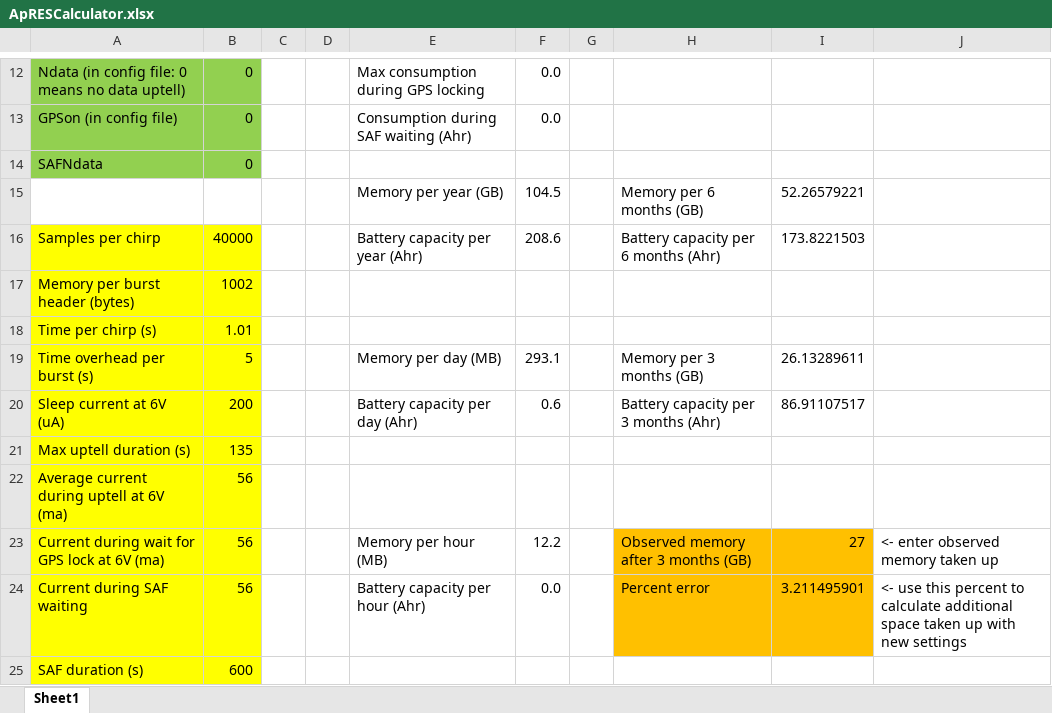
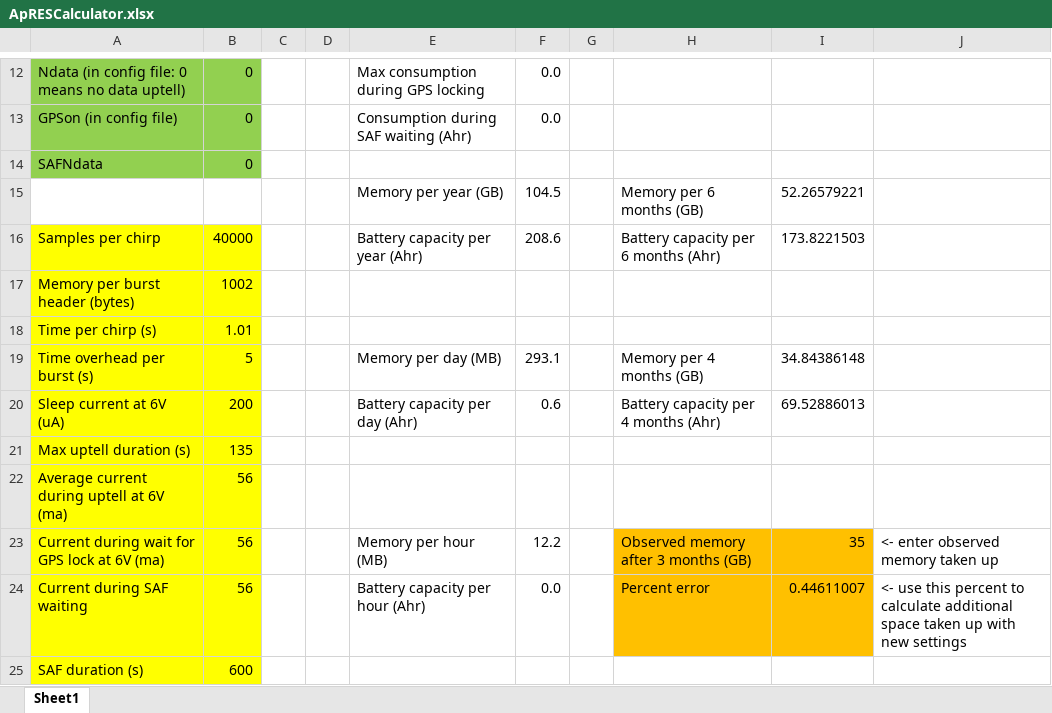
Before and after one commit to autonomous-phase-sensitive-radar/apres-recipes, an Excel workbook: ApRESCalculator.xlsx, sheet Sheet1, drawn as a sheet; only a part is shown, gaps mark what is left out; values as stored, in another font and other column widths than the file's, no borders; the diff names each change by its address in the sheet, - before the commit and + after, or states it on an @@ line.

```diff
--- a/ApRESCalculator.xlsx (sheet Sheet1)
+++ b/ApRESCalculator.xlsx (sheet Sheet1)
-H19: Memory per 3 months (GB)
+H19: Memory per 4 months (GB)
-I19: 26.13289611
+I19: 34.84386148
-H20: Battery capacity per 3 months (Ahr)
+H20: Battery capacity per 4 months (Ahr)
-I20: 86.91107517
+I20: 69.52886013
-I23: 27
+I23: 35
-I24: 3.211495901
+I24: 0.44611007
```
Also changed, not shown: 10 other files.
